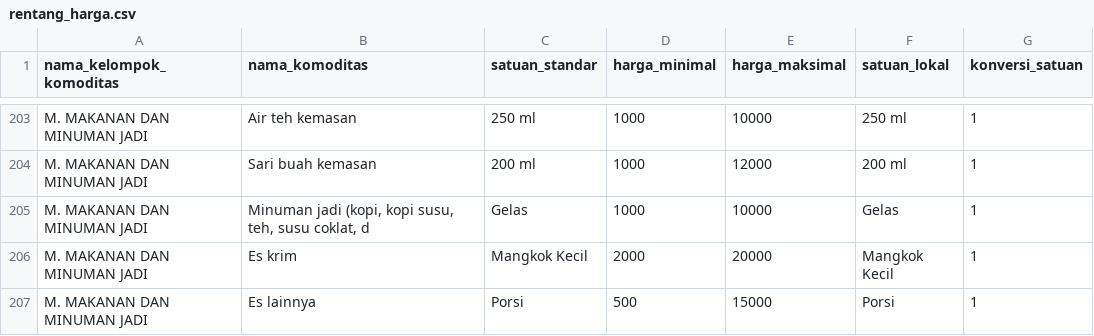
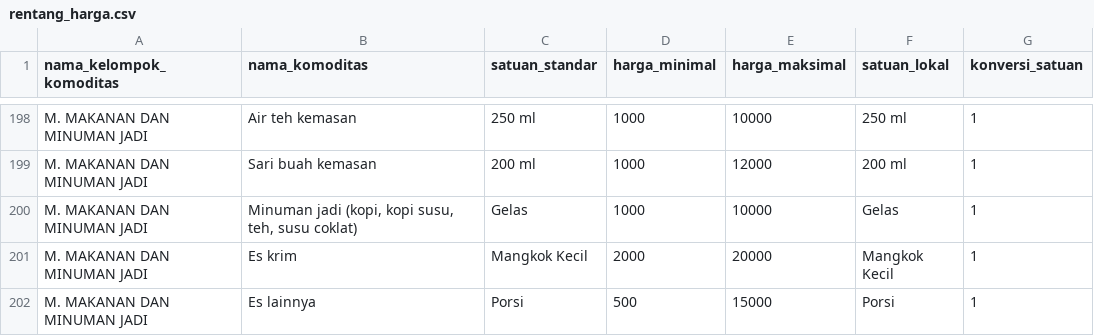
Before and after one commit to siratulf/arunika, a CSV file: arunika_app/rentang_harga.csv, drawn as a sheet; only a part is shown, gaps mark what is left out; the diff covers the shown part only.

```diff
--- a/arunika_app/rentang_harga.csv
+++ b/arunika_app/rentang_harga.csv
@@ -204,3 +199,3 @@ M. MAKANAN DAN MINUMAN JADI;Air teh kemasan;250 ml;1000;10000;250 ml;1
 M. MAKANAN DAN MINUMAN JADI;Sari buah kemasan;200 ml;1000;12000;200 ml;1
-M. MAKANAN DAN MINUMAN JADI;Minuman jadi (kopi, kopi susu, teh, susu coklat, d;Gelas;1000;10000;Gelas;1
+M. MAKANAN DAN MINUMAN JADI;Minuman jadi (kopi, kopi susu, teh, susu coklat);Gelas;1000;10000;Gelas;1
 M. MAKANAN DAN MINUMAN JADI;Es krim;Mangkok Kecil;2000;20000;Mangkok Kecil;1
```
Also changed, not shown: 6 removed rows elsewhere in this file.
